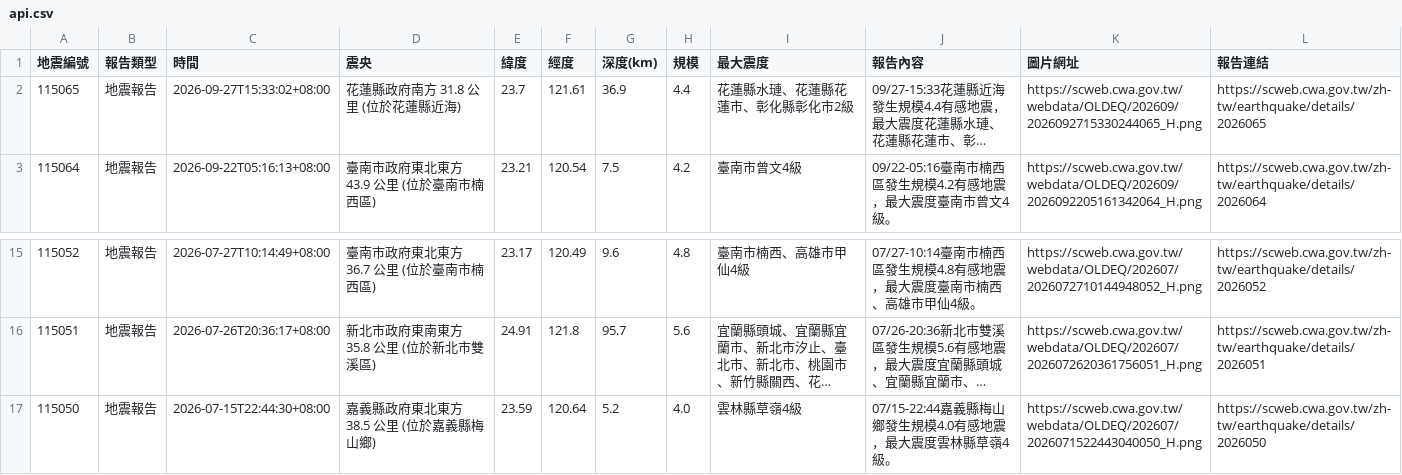
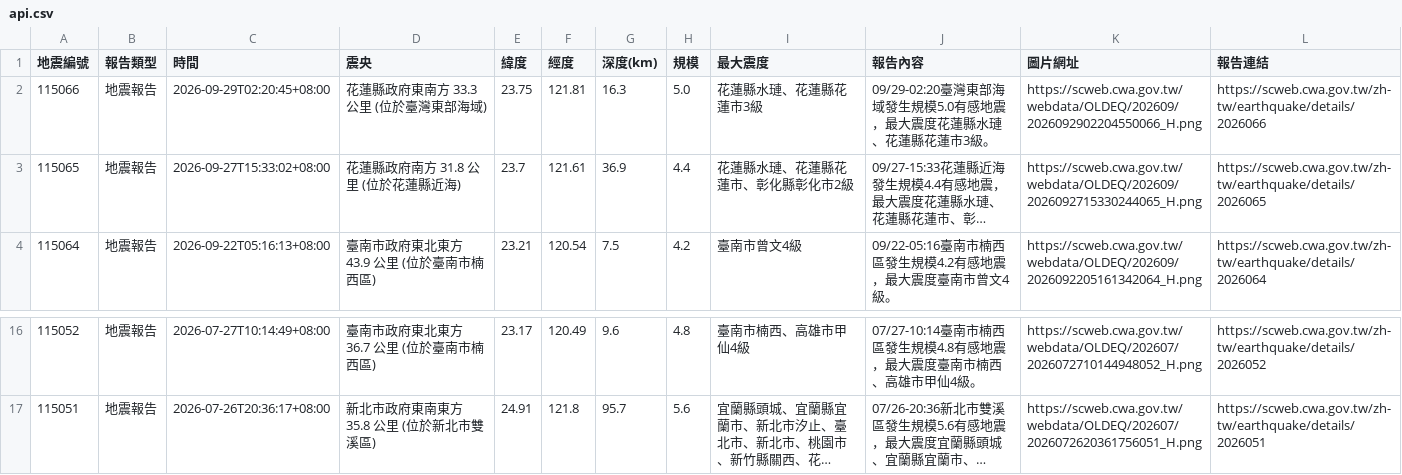
Before and after one commit to 1101248/1101248-cs381midterm, a CSV file: api.csv, drawn as a sheet; only a part is shown, gaps mark what is left out; long unchanged cells end in …; removed rows and columns are numbered as before the commit, all else as after; the diff names each change by its address in the sheet, - before the commit and + after, or states it on an @@ line.

```diff
--- a/api.csv
+++ b/api.csv
+row 2: 115066 | 地震報告 | 2026-09-29T02:20:45+08:00 | 花蓮縣政府東南方 33.3 公里 (位於臺灣東部海域) | 23.75 | 121.81 | 16.3 | 5.0 | 花蓮縣水璉、花蓮縣花蓮市3級 | 09/29-02:20臺灣東部海域發生規模5.0有感地震，最大震度花蓮縣水璉、花蓮縣花蓮市3級。 | https://scweb.cwa.gov.tw/webdata/OLDEQ/202609/2026092902204550066_H.png | https://scweb.cwa.gov.tw/zh-tw/earthquake/details/2026066
-row 17: 115050 | 地震報告 | 2026-07-15T22:44:30+08:00 | 嘉義縣政府東北東方 38.5 公里 (位於嘉義縣梅山鄉) | 23.59 | 120.64 | 5.2 | 4.0 | 雲林縣草嶺4級 | 07/15-22:44嘉義縣梅山鄉發生規模4.0有感地震，最大震度雲林縣草嶺4級。 | https://scweb.cwa.gov.tw/webdata/OLDEQ/202607/2026071522443040050_H.png | https://scweb.cwa.gov.tw/zh-tw/earthquake/details/2026050
```
Also changed, not shown: 1 other file.
